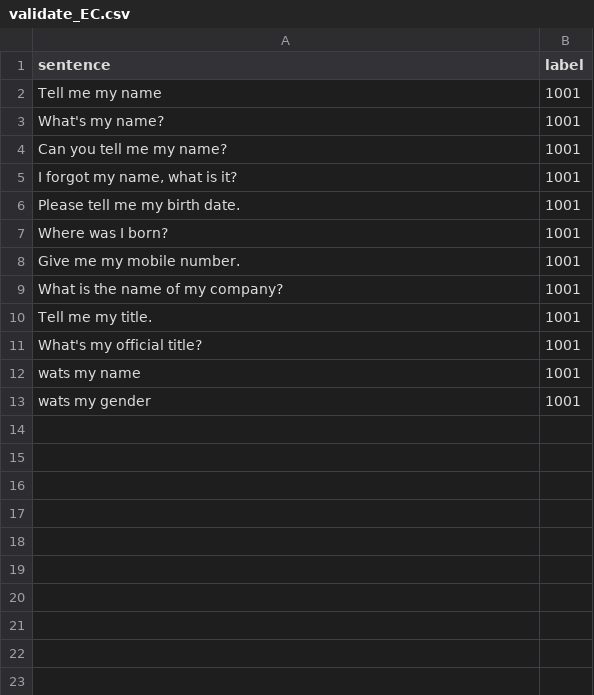
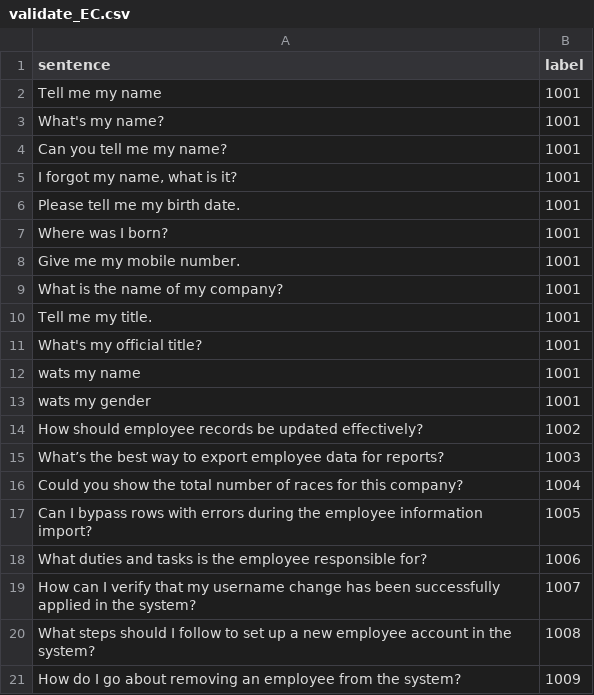
Before and after one commit to KaWengNg/DataSet, a CSV file: validate_EC.csv, drawn as a sheet; the diff names each change by its address in the sheet, - before the commit and + after, or states it on an @@ line.

Commit message:
Update validate_EC.csv

```diff
--- a/validate_EC.csv
+++ b/validate_EC.csv
+row 14: How should employee records be updated effectively? | 1002
+row 15: What’s the best way to export employee data for reports? | 1003
+row 16: Could you show the total number of races for this company? | 1004
+row 17: Can I bypass rows with errors during the employee information import? | 1005
+row 18: What duties and tasks is the employee responsible for? | 1006
+row 19: How can I verify that my username change has been successfully applied in the system? | 1007
+row 20: What steps should I follow to set up a new employee account in the system? | 1008
+row 21: How do I go about removing an employee from the system? | 1009
```
